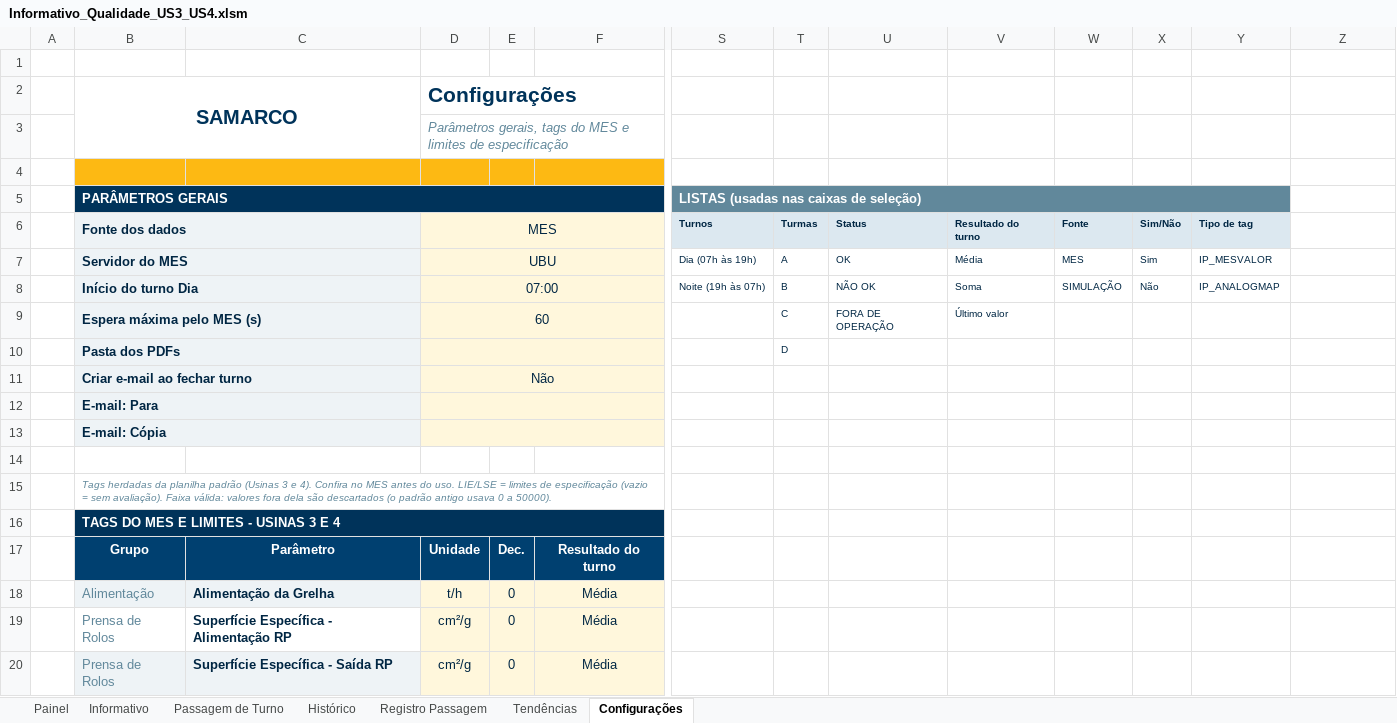
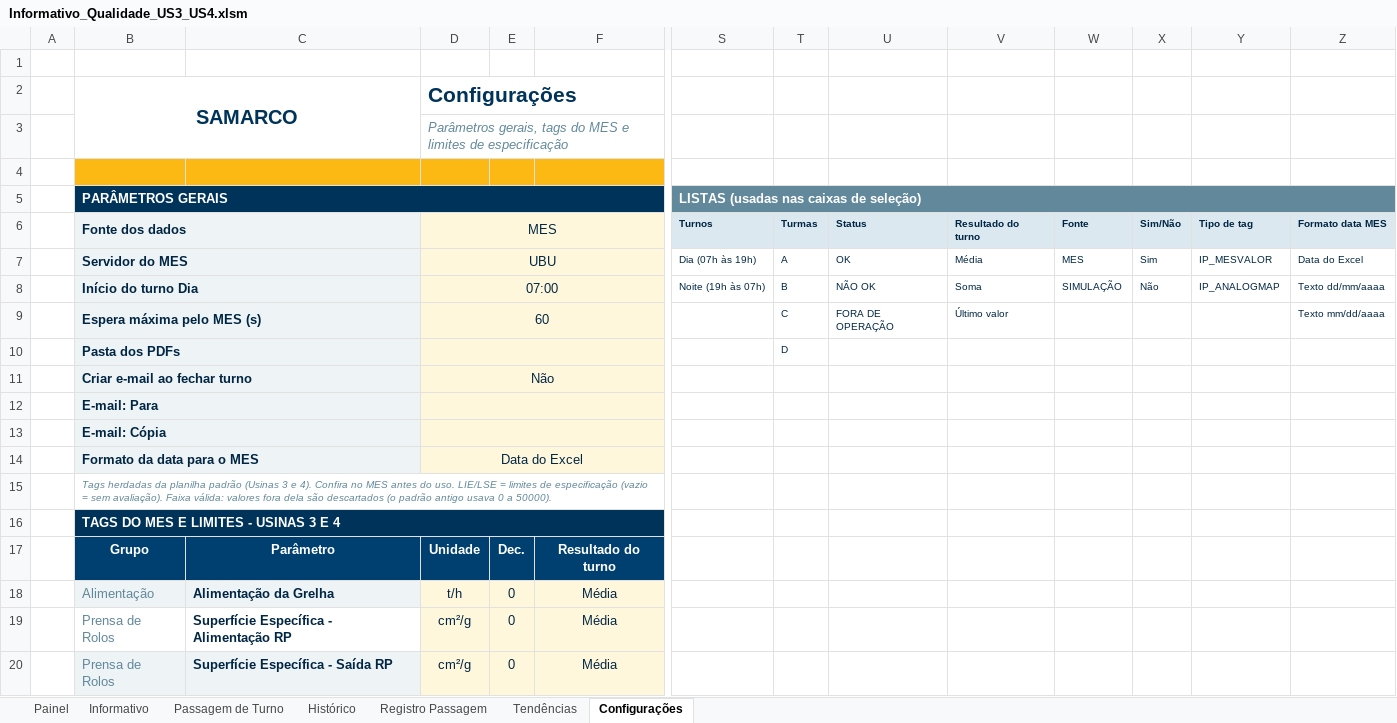
Before and after one commit to forl-felipe/lab-analise-mes, an Excel workbook: informativo_us34/Informativo_Qualidade_US3_US4.xlsm, sheet Configurações, drawn as a sheet; only a part is shown, gaps mark what is left out; values as stored, in another font and other column widths than the file's, no borders; charts and pictures not drawn; removed rows and columns are numbered as before the commit, all else as after; rows hold the shown columns only; the diff covers the shown part only; the diff names each change by its address in the sheet, - before the commit and + after, or states it on an @@ line.

```diff
--- a/informativo_us34/Informativo_Qualidade_US3_US4.xlsm (sheet Configurações)
+++ b/informativo_us34/Informativo_Qualidade_US3_US4.xlsm (sheet Configurações)
-S5:Y5 merged
+S5:Z5 merged
-Z5 fill: none
+Z5 fill: #61889B
-Z6: (empty)
+Z6: Formato data MES
-Z6 fill: none
+Z6 fill: #DCE8F0
-Z7 (Formato data MES): (empty)
+Z7 (Formato data MES): Data do Excel
-Z8 (Formato data MES): (empty)
+Z8 (Formato data MES): Texto dd/mm/aaaa
-Z9 (Formato data MES): (empty)
+Z9 (Formato data MES): Texto mm/dd/aaaa
-row 14: (empty)
+row 14:  | Formato da data para o MES |  | Data do Excel
-B14:C14 fill: none
+B14:C14 fill: #EEF3F6
+B14:C14 merged
-D14:F14 fill: none
+D14:F14 fill: #FFF7DC
+D14:F14 merged
```
Also changed, not shown: merged cells elsewhere in this sheet, 3 other files.
